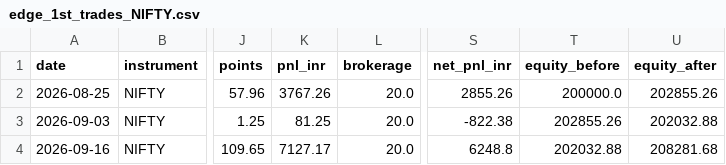
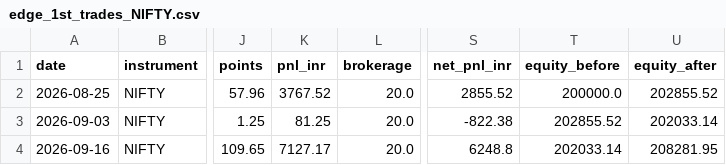
Before and after one commit to Abhirajsinh2/Edge-1st, a CSV file: edge_1st_trades_NIFTY.csv, drawn as a sheet; only a part is shown, gaps mark what is left out; the diff names each change by its address in the sheet, - before the commit and + after, or states it on an @@ line.

```diff
--- a/edge_1st_trades_NIFTY.csv
+++ b/edge_1st_trades_NIFTY.csv
-K2 (pnl_inr): 3767.26
+K2 (pnl_inr): 3767.52
-S2 (net_pnl_inr): 2855.26
+S2 (net_pnl_inr): 2855.52
-U2 (equity_after): 202855.26
+U2 (equity_after): 202855.52
-T3 (equity_before): 202855.26
+T3 (equity_before): 202855.52
-U3 (equity_after): 202032.88
+U3 (equity_after): 202033.14
-T4 (equity_before): 202032.88
+T4 (equity_before): 202033.14
-U4 (equity_after): 208281.68
+U4 (equity_after): 208281.95
```
Also changed, not shown: 3 other files.
